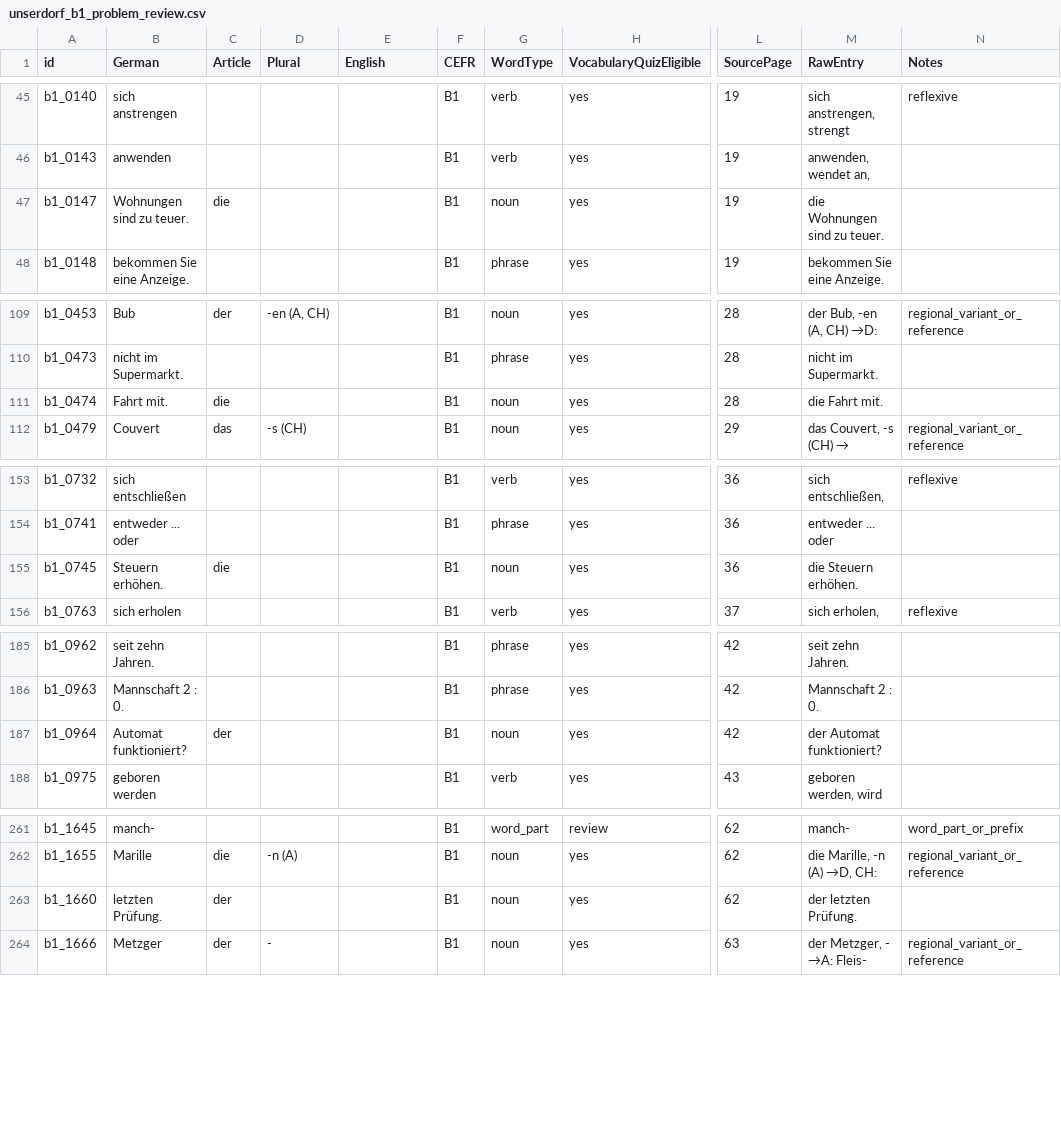
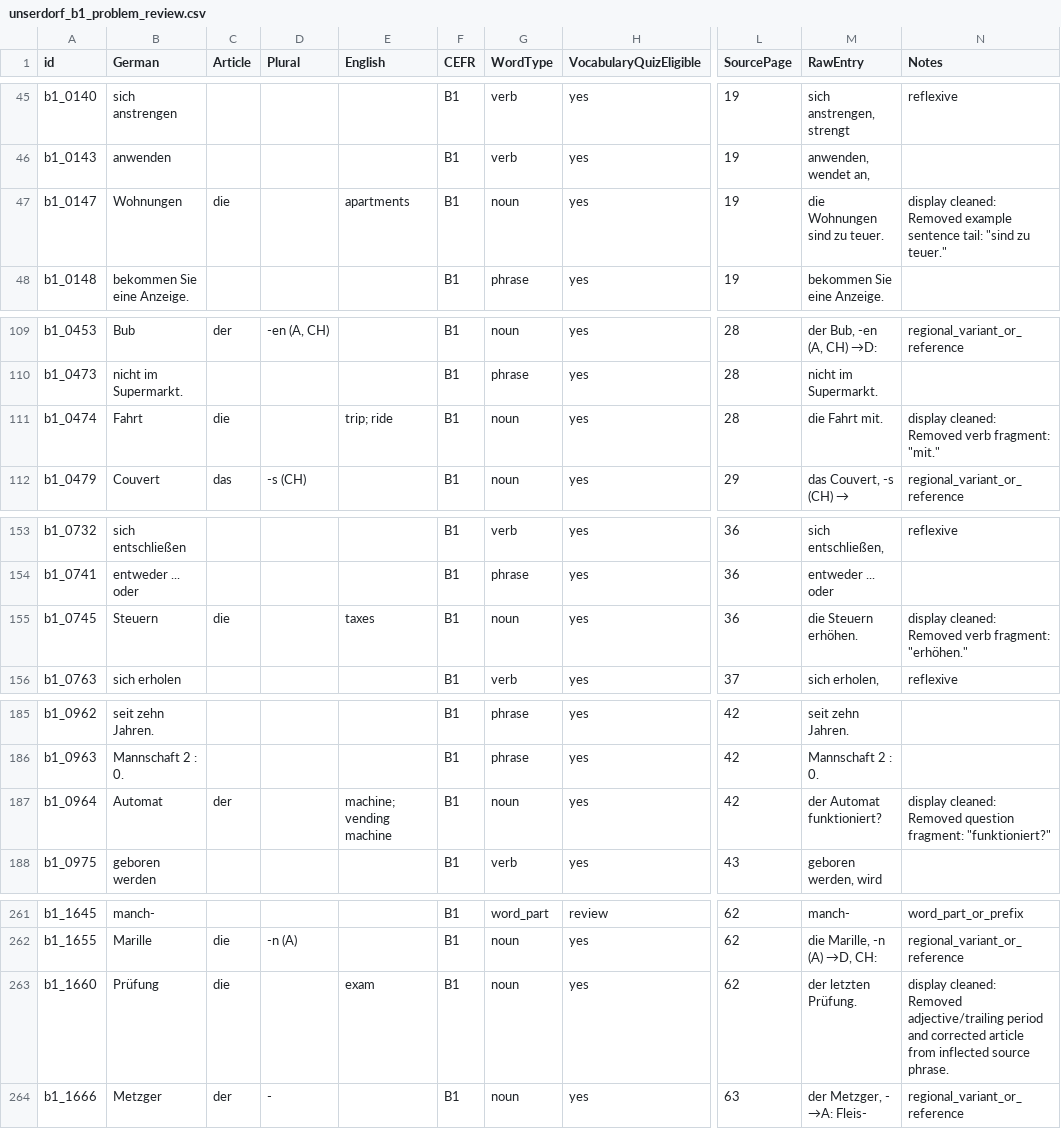
Before and after one commit to UnserDorf/user-dorf-v0, a CSV file: unserdorf_b1_problem_review.csv, drawn as a sheet; only a part is shown, gaps mark what is left out; the diff covers the shown part only; the diff names each change by its address in the sheet, - before the commit and + after, or states it on an @@ line.

```diff
--- a/unserdorf_b1_problem_review.csv
+++ b/unserdorf_b1_problem_review.csv
-B47 (German): Wohnungen sind zu teuer.
+B47 (German): Wohnungen
-E47 (English): (empty)
+E47 (English): apartments
-N47 (Notes): (empty)
+N47 (Notes): display cleaned: Removed example sentence tail: "sind zu teuer."
-B111 (German): Fahrt mit.
+B111 (German): Fahrt
-E111 (English): (empty)
+E111 (English): trip; ride
-N111 (Notes): (empty)
+N111 (Notes): display cleaned: Removed verb fragment: "mit."
-B155 (German): Steuern erhöhen.
+B155 (German): Steuern
-E155 (English): (empty)
+E155 (English): taxes
-N155 (Notes): (empty)
+N155 (Notes): display cleaned: Removed verb fragment: "erhöhen."
-B187 (German): Automat funktioniert?
+B187 (German): Automat
-E187 (English): (empty)
+E187 (English): machine; vending machine
-N187 (Notes): (empty)
+N187 (Notes): display cleaned: Removed question fragment: "funktioniert?"
-B263 (German): letzten Prüfung.
+B263 (German): Prüfung
-C263 (Article): der
+C263 (Article): die
-E263 (English): (empty)
+E263 (English): exam
-N263 (Notes): (empty)
+N263 (Notes): display cleaned: Removed adjective/trailing period and corrected article from inflected source phrase.
```
Also changed, not shown: 6 edited cells elsewhere in this file, unserdorf_b1_article_quiz_items.csv, unserdorf_b1_vocabulary_quiz_items.csv, 2 other files.
